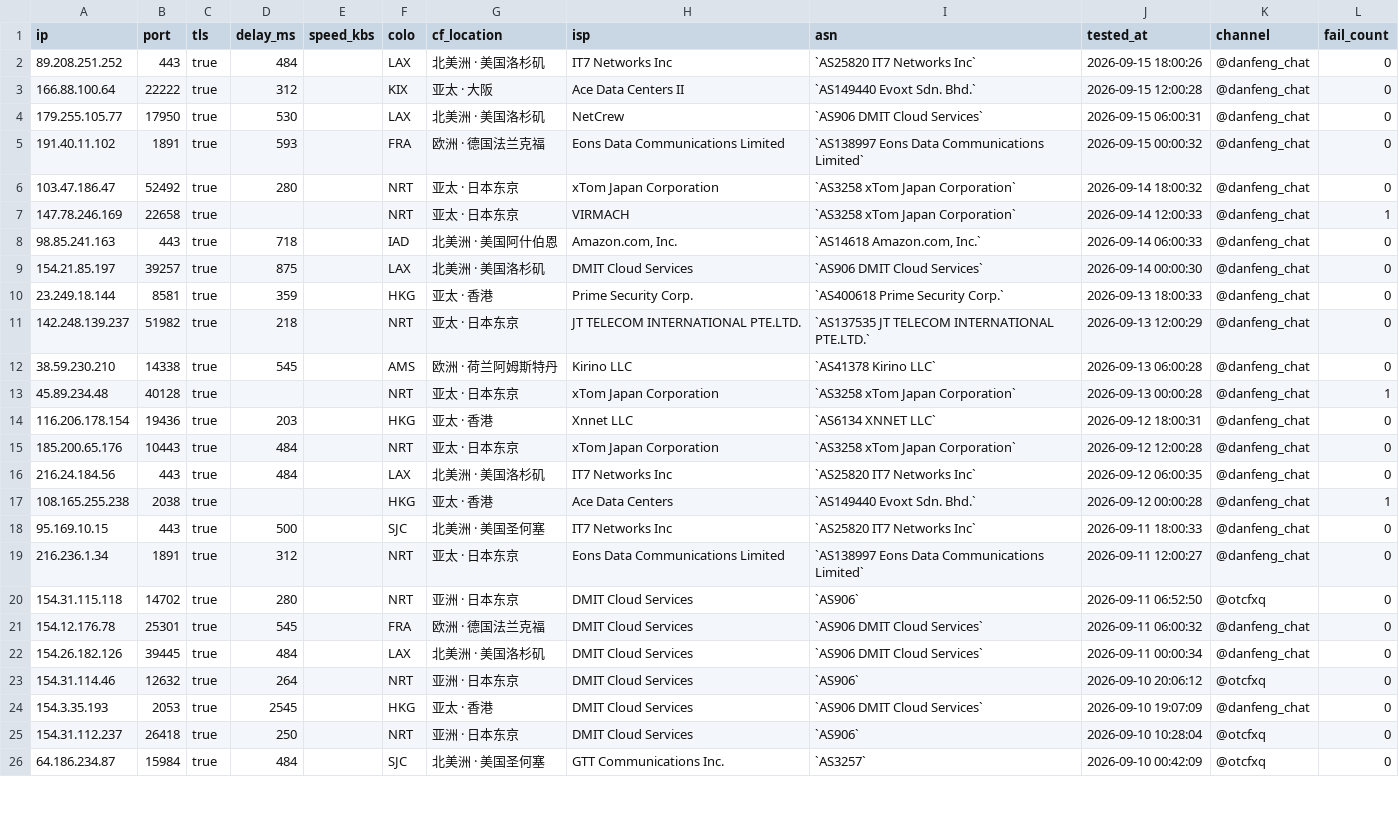
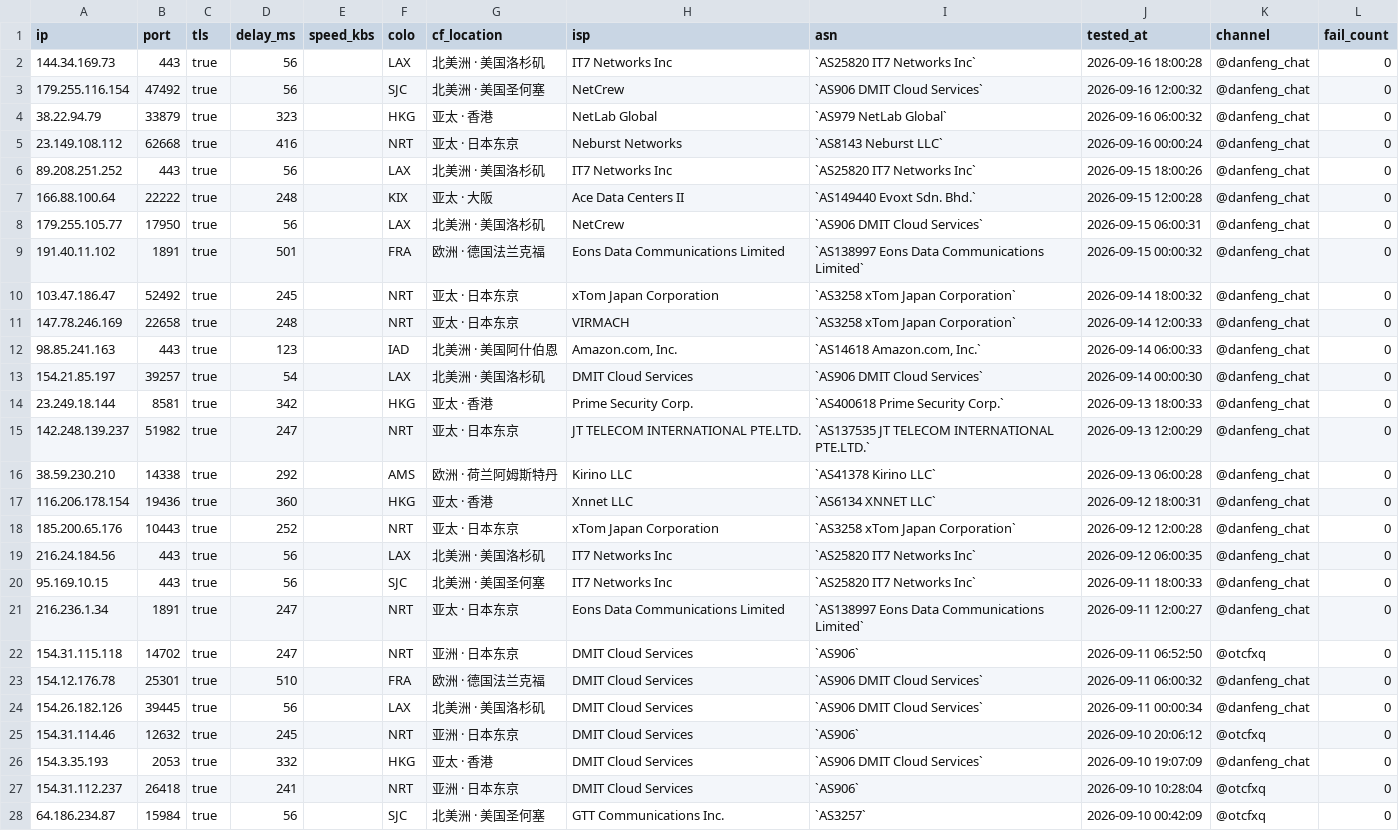
Before and after one commit to skfoa/tg-proxy-fetcher, a CSV file: cf_ips.csv, drawn as a sheet; only a part is shown; removed rows and columns are numbered as before the commit, all else as after; the diff covers the shown part only; the diff names each change by its address in the sheet, - before the commit and + after, or states it on an @@ line.

```diff
--- a/cf_ips.csv
+++ b/cf_ips.csv
+row 2: 144.34.169.73 | 443 | true | 56 |  | LAX | 北美洲 · 美国洛杉矶 | IT7 Networks Inc | `AS25820 IT7 Networks Inc` | 2026-09-16 18:00:28 | @danfeng_chat | 0
+row 3: 179.255.116.154 | 47492 | true | 56 |  | SJC | 北美洲 · 美国圣何塞 | NetCrew | `AS906 DMIT Cloud Services` | 2026-09-16 12:00:32 | @danfeng_chat | 0
+row 4: 38.22.94.79 | 33879 | true | 323 |  | HKG | 亚太 · 香港 | NetLab Global | `AS979 NetLab Global` | 2026-09-16 06:00:32 | @danfeng_chat | 0
+row 5: 23.149.108.112 | 62668 | true | 416 |  | NRT | 亚太 · 日本东京 | Neburst Networks | `AS8143 Neburst LLC` | 2026-09-16 00:00:24 | @danfeng_chat | 0
-D6 (delay_ms): 484
+D6 (delay_ms): 56
-D7 (delay_ms): 312
+D7 (delay_ms): 248
-D8 (delay_ms): 530
+D8 (delay_ms): 56
-D9 (delay_ms): 593
+D9 (delay_ms): 501
-D10 (delay_ms): 280
+D10 (delay_ms): 245
-D11 (delay_ms): (empty)
+D11 (delay_ms): 248
-L11 (fail_count): 1
+L11 (fail_count): 0
-D12 (delay_ms): 718
+D12 (delay_ms): 123
-D13 (delay_ms): 875
+D13 (delay_ms): 54
-D14 (delay_ms): 359
+D14 (delay_ms): 342
-D15 (delay_ms): 218
+D15 (delay_ms): 247
-D16 (delay_ms): 545
+D16 (delay_ms): 292
-row 13: 45.89.234.48 | 40128 | true |  |  | NRT | 亚太 · 日本东京 | xTom Japan Corporation | `AS3258 xTom Japan Corporation` | 2026-09-13 00:00:28 | @danfeng_chat | 1
-D17 (delay_ms): 203
+D17 (delay_ms): 360
-D18 (delay_ms): 484
+D18 (delay_ms): 252
-D19 (delay_ms): 484
+D19 (delay_ms): 56
-row 17: 108.165.255.238 | 2038 | true |  |  | HKG | 亚太 · 香港 | Ace Data Centers | `AS149440 Evoxt Sdn. Bhd.` | 2026-09-12 00:00:28 | @danfeng_chat | 1
-D20 (delay_ms): 500
+D20 (delay_ms): 56
-D21 (delay_ms): 312
+D21 (delay_ms): 247
-D22 (delay_ms): 280
+D22 (delay_ms): 247
-D23 (delay_ms): 545
+D23 (delay_ms): 510
-D24 (delay_ms): 484
+D24 (delay_ms): 56
-D25 (delay_ms): 264
+D25 (delay_ms): 245
-D26 (delay_ms): 2545
+D26 (delay_ms): 332
-D27 (delay_ms): 250
+D27 (delay_ms): 241
-D28 (delay_ms): 484
+D28 (delay_ms): 56
```
Also changed, not shown: 1 removed row and 19 edited cells elsewhere in this file, 17 other files.
